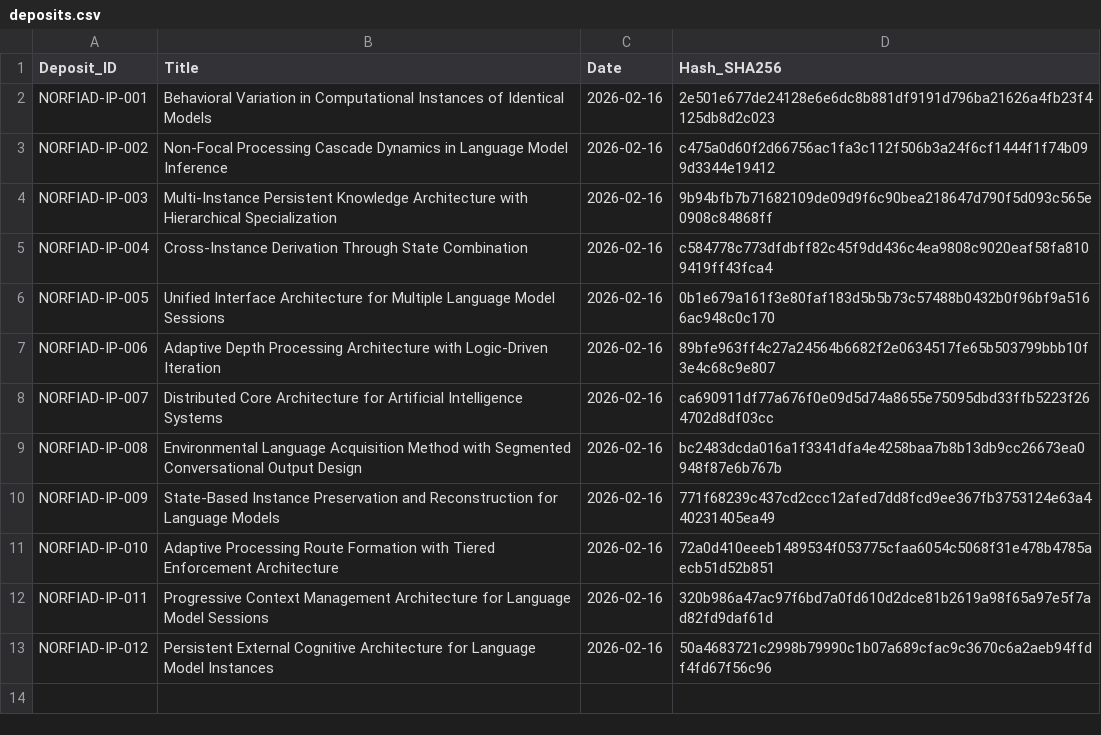
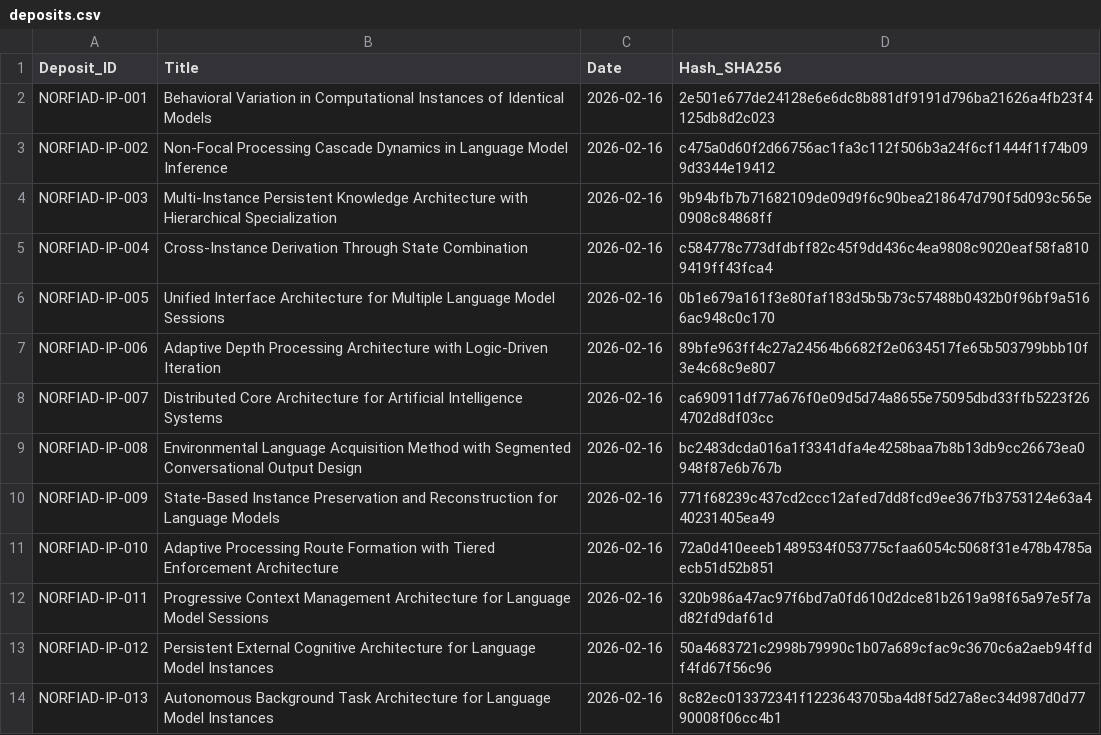
Before and after one commit to NORFIAD/NORFIAD-IP-register, a CSV file: deposits.csv, drawn as a sheet; the diff names each change by its address in the sheet, - before the commit and + after, or states it on an @@ line.

Commit message:
Add new entry for NORFIAD-IP-013

```diff
--- a/deposits.csv
+++ b/deposits.csv
+row 14: NORFIAD-IP-013 | Autonomous Background Task Architecture for Language Model Instances | 2026-02-16 | 8c82ec013372341f1223643705ba4d8f5d27a8ec34d987d0d7790008f06cc4b1
```
